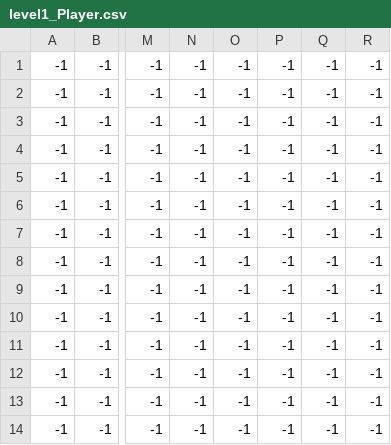
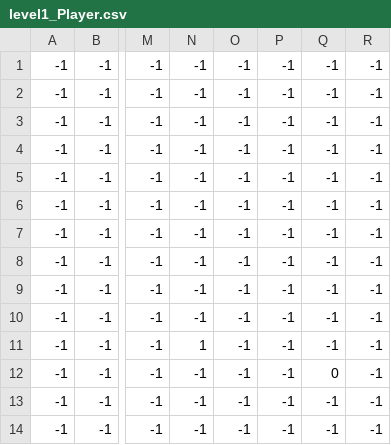
Before and after one commit to TheMazer/CodeFutureHackathon, a CSV file: levels/1/level1_Player.csv, drawn as a sheet; only a part is shown, gaps mark what is left out; the diff names each change by its address in the sheet, - before the commit and + after, or states it on an @@ line.

Commit message:
Player Class

```diff
--- a/levels/1/level1_Player.csv
+++ b/levels/1/level1_Player.csv
-N11: -1
+N11: 1
-Q12: -1
+Q12: 0
```
Also changed, not shown: 20 other files.
